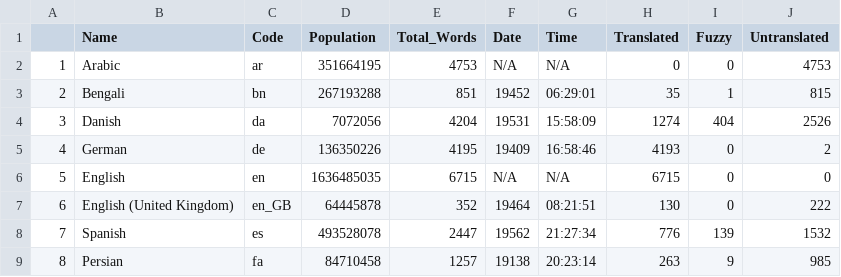
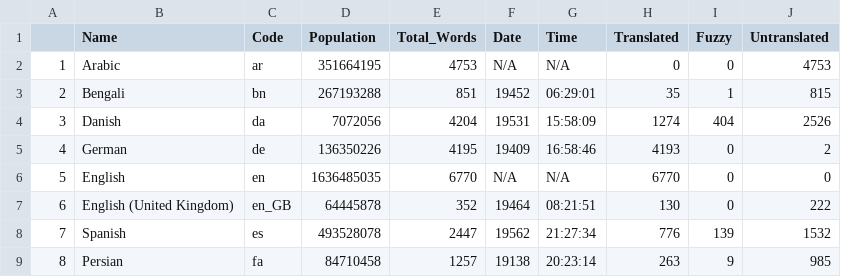
Before and after one commit to shrish-shete20/weblate, a CSV file: Language Statisitics/Language_Statistics_new.csv, drawn as a sheet; only a part is shown.

Commit message:
Updated language Csv

```diff
--- a/Language Statisitics/Language_Statistics_new.csv
+++ b/Language Statisitics/Language_Statistics_new.csv
@@ -5,3 +5,3 @@
 "4","German","de",136350226,4195,"19409","16:58:46",4193,0,2
-"5","English","en",1636485035,6715,"N/A","N/A",6715,0,0
+"5","English","en",1636485035,6770,"N/A","N/A",6770,0,0
 "6","English (United Kingdom)","en_GB",64445878,352,"19464","08:21:51",130,0,222
```
